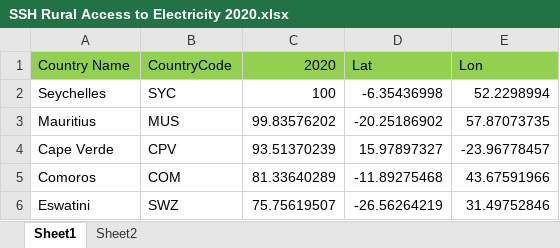
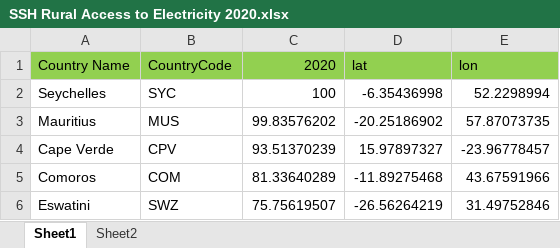
Before and after one commit to anitarohmawati/GATOTKACA, an Excel workbook: SSH Rural Access to Electricity 2020.xlsx, sheet Sheet1, drawn as a sheet; only a part is shown; values as stored, in another font and other column widths than the file's, no borders; the diff names each change by its address in the sheet, - before the commit and + after, or states it on an @@ line.

```diff
--- a/SSH Rural Access to Electricity 2020.xlsx (sheet Sheet1)
+++ b/SSH Rural Access to Electricity 2020.xlsx (sheet Sheet1)
-D1: Lat
+D1: lat
-E1: Lon
+E1: lon
```
Also changed, not shown: 1 other file.
